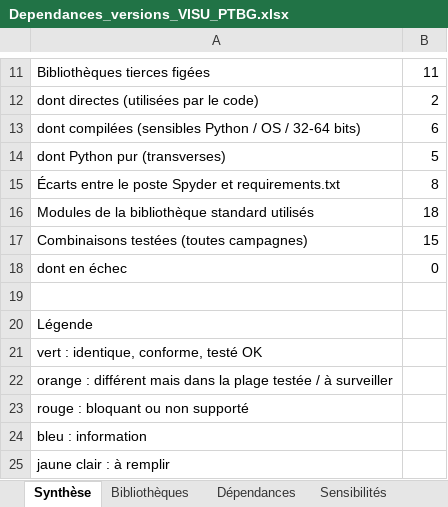
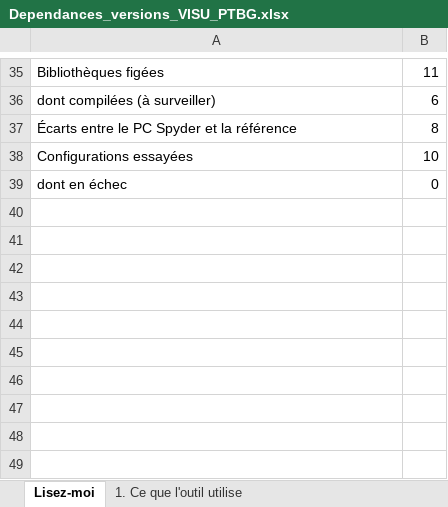
Before and after one commit to mezzine967-lang/arabelle, an Excel workbook: docs/recapitulatif/Dependances_versions_VISU_PTBG.xlsx, sheet Lisez-moi, drawn as a sheet; only a part is shown, gaps mark what is left out; values as stored, in another font and other column widths than the file's, no cell formats; removed rows and columns are numbered as before the commit, all else as after; the diff covers the shown part only; the diff names each change by its address in the sheet, - before the commit and + after, or states it on an @@ line.

```diff
--- a/docs/recapitulatif/Dependances_versions_VISU_PTBG.xlsx (sheet Lisez-moi)
+++ b/docs/recapitulatif/Dependances_versions_VISU_PTBG.xlsx (sheet Lisez-moi)
-sheet tab: Synthèse
+sheet tab: Lisez-moi
-sheet tab: Bibliothèques
+sheet tab: 1. Ce que l'outil utilise
-A35: Bibliothèques tierces figées
+A35: Bibliothèques figées
-row 12: dont directes (utilisées par le code) | 2
-A36: dont compilées (sensibles Python / OS / 32-64 bits)
+A36: dont compilées (à surveiller)
-row 14: dont Python pur (transverses) | 5
-A37: Écarts entre le poste Spyder et requirements.txt
+A37: Écarts entre le PC Spyder et la référence
-row 16: Modules de la bibliothèque standard utilisés | 18
-row 17: Combinaisons testées (toutes campagnes) | 15
+row 38: Configurations essayées | 10
-row 19: (empty)
-row 20: Légende
-row 21: vert : identique, conforme, testé OK
-row 22: orange : différent mais dans la plage testée / à surveiller
-row 23: rouge : bloquant ou non supporté
-row 24: bleu : information
-row 25: jaune clair : à remplir
```
Also changed, not shown: 30 added rows, 6 removed rows and 2 edited cells elsewhere in this sheet, sheet 1. Ce que l'outil utilise, sheet Annexe — modules Python, sheet 2. Si on change une version, sheet 3. Ce qui a été testé, sheet 5. Relevé des postes, sheet 4. Procédure de montée, other sheet tabs, cell formats, formulas that keep their value, charts or pictures, 2 other files.
